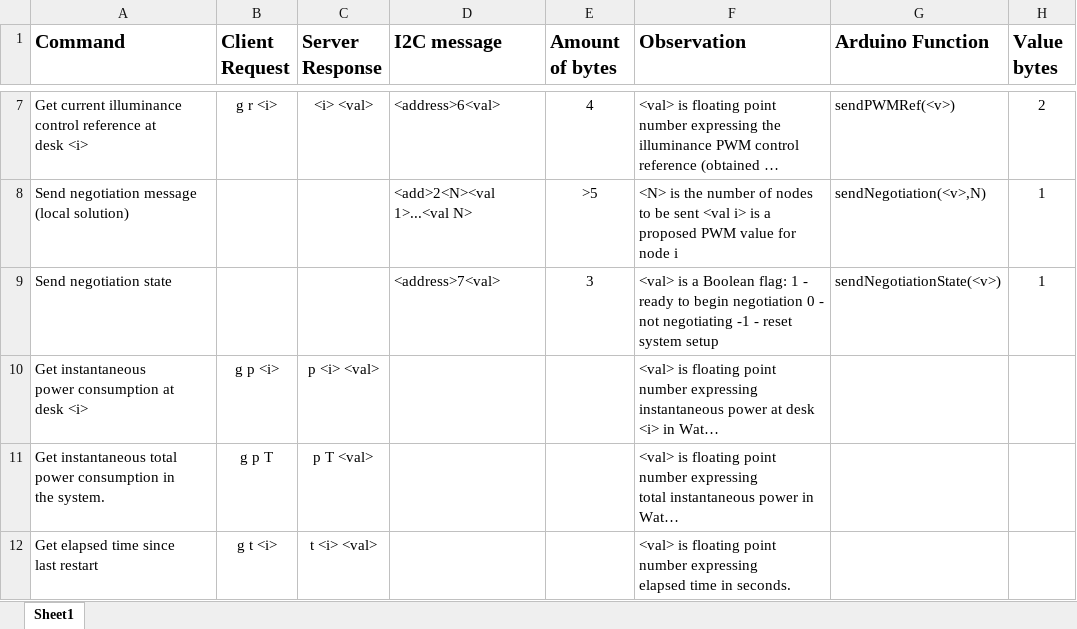
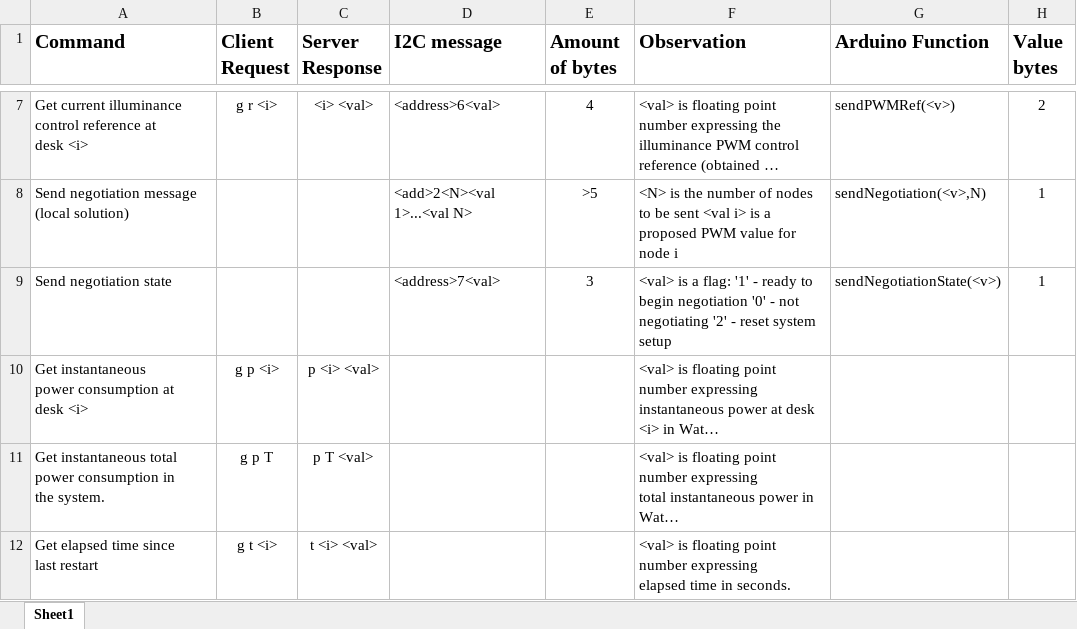
Before and after one commit to duartefdias/SCDTR-Project, an Excel workbook: Communication protocols.xlsx, sheet Sheet1, drawn as a sheet; only a part is shown, gaps mark what is left out; long unchanged cells end in …; values as stored, in another font and other column widths than the file's, no borders; charts and pictures not drawn; the diff names each change by its address in the sheet, - before the commit and + after, or states it on an @@ line.

Commit message:
update communication protocol

```diff
--- a/Communication protocols.xlsx (sheet Sheet1)
+++ b/Communication protocols.xlsx (sheet Sheet1)
-F9 (Observation): …is a Boolean flag: 1 - ready to begin negotiation 0 - not negotiating -1 - reset…
+F9 (Observation): …is a flag: '1' - ready to begin negotiation '0' - not negotiating '2' - reset…
```
